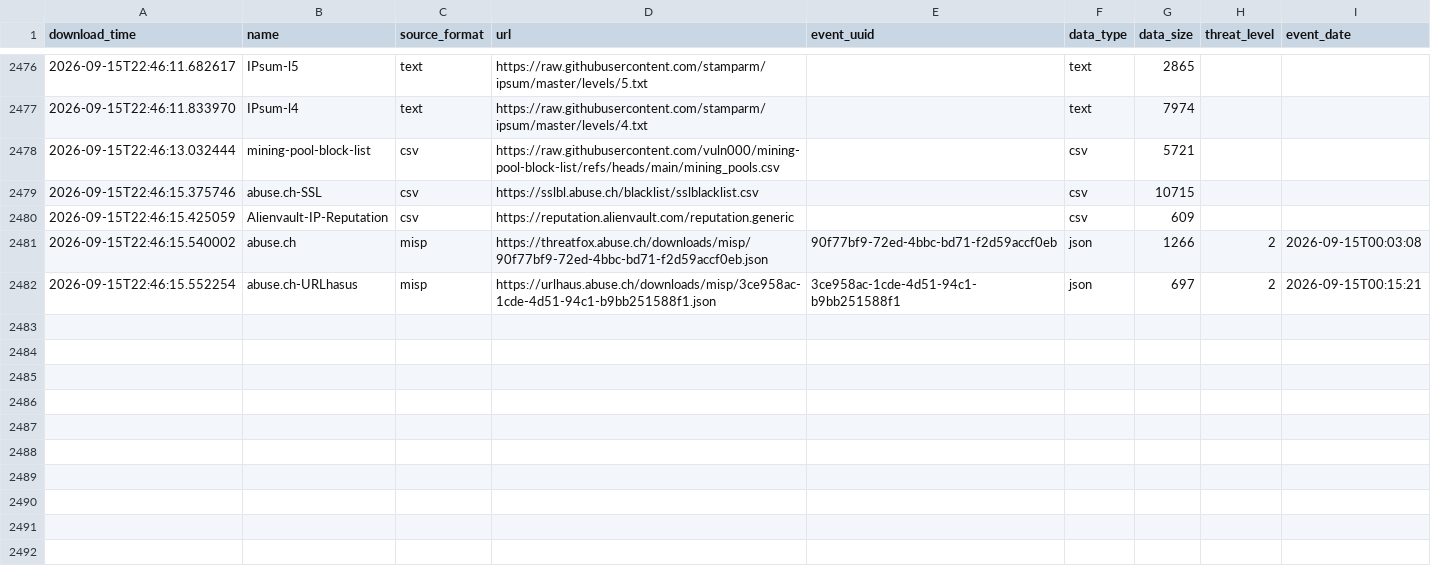
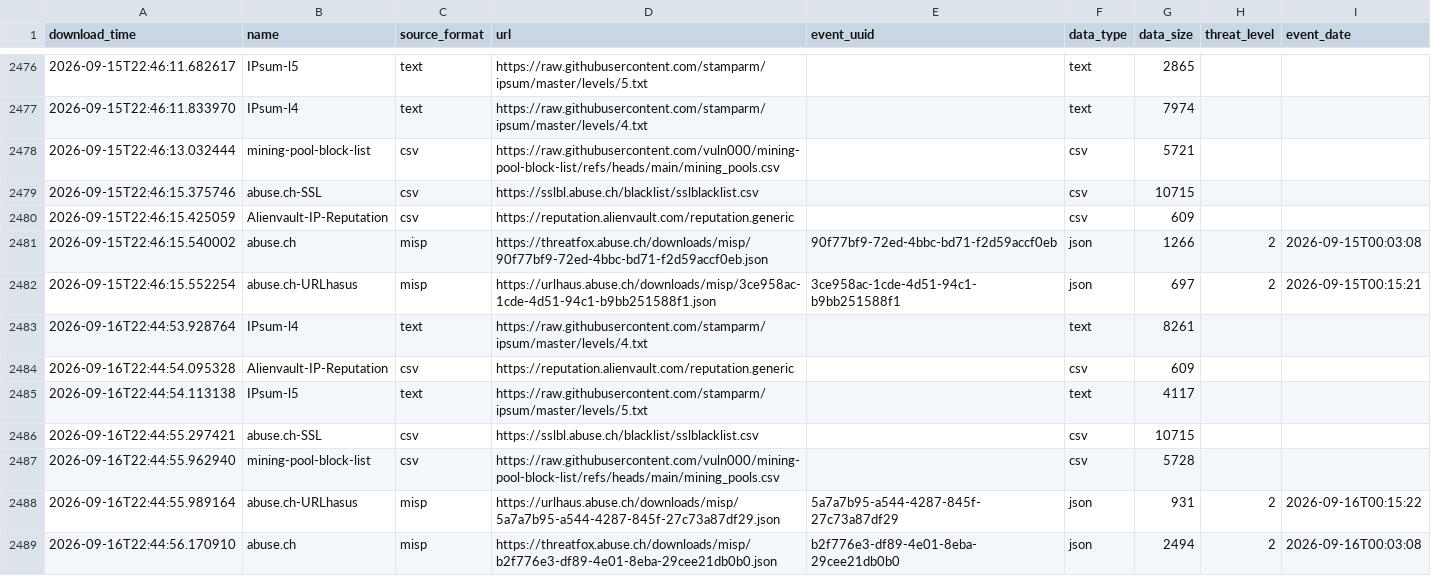
Before and after one commit to vuln000/FinalThreatFeed, a CSV file: output/describe_file.csv, drawn as a sheet; only a part is shown, gaps mark what is left out.

```diff
--- a/output/describe_file.csv
+++ b/output/describe_file.csv
@@ -2482 +2482,8 @@ download_time,name,source_format,url,event_uuid,data_type,data_size,threat_level
 2026-09-15T22:46:15.552254,abuse.ch-URLhasus,misp,https://urlhaus.abuse.ch/downloads/misp/3ce958ac-1cde-4d51-94c1-b9bb251588f1.json,3ce958ac-1cde-4d51-94c1-b9bb251588f1,json,697,2,2026-09-15T00:15:21
+2026-09-16T22:44:53.928764,IPsum-l4,text,https://raw.githubusercontent.com/stamparm/ipsum/master/levels/4.txt,,text,8261,,
+2026-09-16T22:44:54.095328,Alienvault-IP-Reputation,csv,https://reputation.alienvault.com/reputation.generic,,csv,609,,
+2026-09-16T22:44:54.113138,IPsum-l5,text,https://raw.githubusercontent.com/stamparm/ipsum/master/levels/5.txt,,text,4117,,
+2026-09-16T22:44:55.297421,abuse.ch-SSL,csv,https://sslbl.abuse.ch/blacklist/sslblacklist.csv,,csv,10715,,
+2026-09-16T22:44:55.962940,mining-pool-block-list,csv,https://raw.githubusercontent.com/vuln000/mining-pool-block-list/refs/heads/main/mining_pools.csv,,csv,5728,,
+2026-09-16T22:44:55.989164,abuse.ch-URLhasus,misp,https://urlhaus.abuse.ch/downloads/misp/5a7a7b95-a544-4287-845f-27c73a87df29.json,5a7a7b95-a544-4287-845f-27c73a87df29,json,931,2,2026-09-16T00:15:22
+2026-09-16T22:44:56.170910,abuse.ch,misp,https://threatfox.abuse.ch/downloads/misp/b2f776e3-df89-4e01-8eba-29cee21db0b0.json,b2f776e3-df89-4e01-8eba-29cee21db0b0,json,2494,2,2026-09-16T00:03:08
```
Also changed, not shown: 1 other file.
